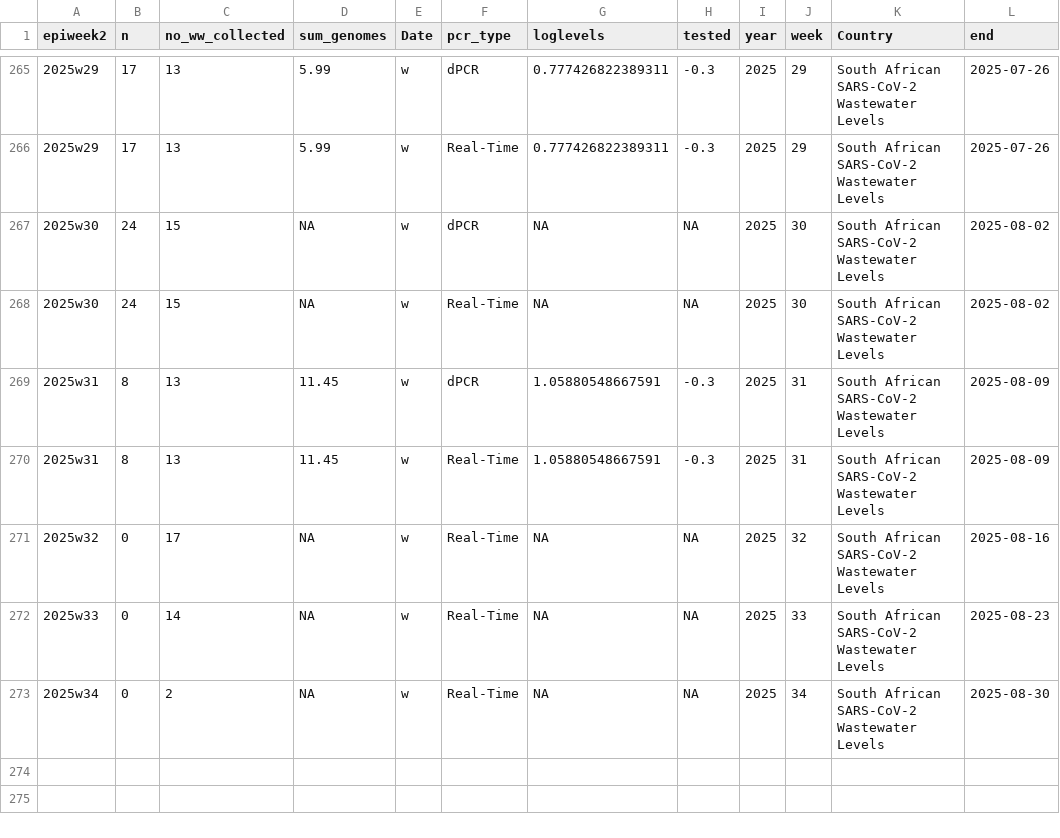
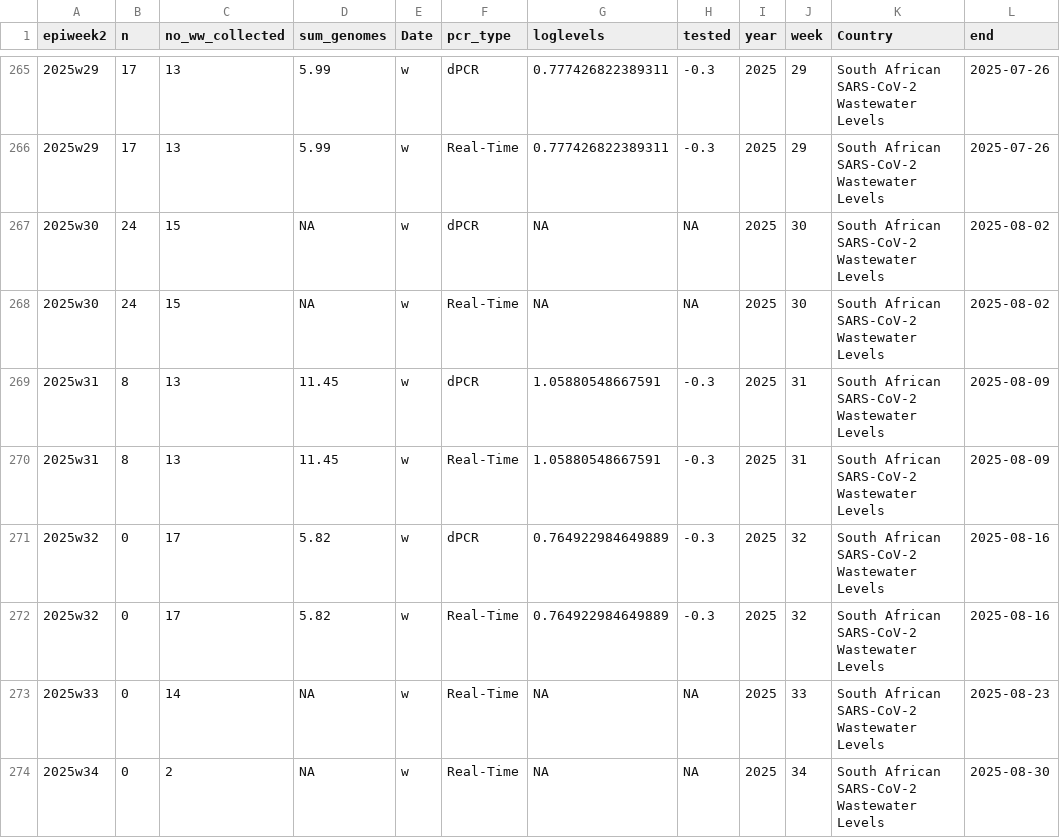
Before and after one commit to NICD-Wastewater-Genomics/NICD-Dash-Data, a CSV file: rsa_cases_vs_levels.csv, drawn as a sheet; only a part is shown, gaps mark what is left out.

Commit message:
automated quantitative data update

```diff
--- a/rsa_cases_vs_levels.csv
+++ b/rsa_cases_vs_levels.csv
@@ -270,3 +270,4 @@
 "2025w31",8,13,11.45,"w","Real-Time",1.05880548667591,-0.3,2025,31,"South African SARS-CoV-2 Wastewater Levels",2025-08-09
-"2025w32",0,17,NA,"w","Real-Time",NA,NA,2025,32,"South African SARS-CoV-2 Wastewater Levels",2025-08-16
+"2025w32",0,17,5.82,"w","dPCR",0.764922984649889,-0.3,2025,32,"South African SARS-CoV-2 Wastewater Levels",2025-08-16
+"2025w32",0,17,5.82,"w","Real-Time",0.764922984649889,-0.3,2025,32,"South African SARS-CoV-2 Wastewater Levels",2025-08-16
 "2025w33",0,14,NA,"w","Real-Time",NA,NA,2025,33,"South African SARS-CoV-2 Wastewater Levels",2025-08-23
```
Also changed, not shown: provincial_cases_vs_levels.csv.
